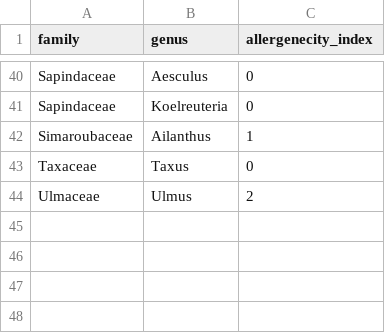
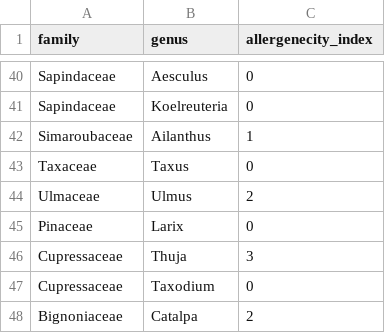
Before and after one commit to emilcarle/urban_sustainability_exam, a CSV file: allergenetic_index/index_allergenetic_trees.csv, drawn as a sheet; only a part is shown, gaps mark what is left out; the diff names each change by its address in the sheet, - before the commit and + after, or states it on an @@ line.

```diff
--- a/allergenetic_index/index_allergenetic_trees.csv
+++ b/allergenetic_index/index_allergenetic_trees.csv
+row 45: Pinaceae | Larix | 0
+row 46: Cupressaceae | Thuja | 3
+row 47: Cupressaceae | Taxodium | 0
+row 48: Bignoniaceae | Catalpa | 2
```
Also changed, not shown: 1 other file.
